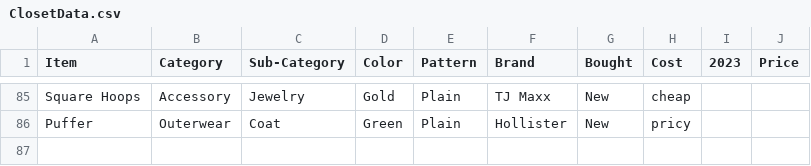
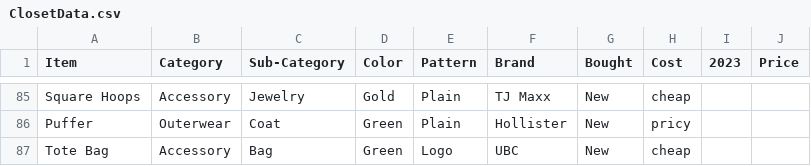
Before and after one commit to jasmineortega/SheWoreWhat, a CSV file: data/ClosetData.csv, drawn as a sheet; only a part is shown, gaps mark what is left out.

```diff
--- a/data/ClosetData.csv
+++ b/data/ClosetData.csv
@@ -86 +86,2 @@ Square Hoops,Accessory,Jewelry,Gold,Plain,TJ Maxx,New,cheap,,
 Puffer,Outerwear,Coat,Green,Plain,Hollister,New,pricy,,
+Tote Bag,Accessory,Bag,Green,Logo,UBC,New,cheap,,
```
Also changed, not shown: data/acc_df.csv.
